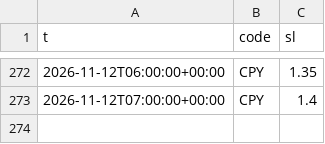
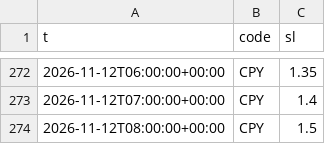
Before and after one commit to dc18sagittariuz/mwa-ec-map, a CSV file: data/history/tide/2026-11.csv, drawn as a sheet; only a part is shown, gaps mark what is left out.

```diff
--- a/data/history/tide/2026-11.csv
+++ b/data/history/tide/2026-11.csv
@@ -273 +273,2 @@ t,code,sl
 2026-11-12T07:00:00+00:00,CPY,1.4
+2026-11-12T08:00:00+00:00,CPY,1.5
```
Also changed, not shown: data/history/raw/2026-11.csv, 3 other files.
